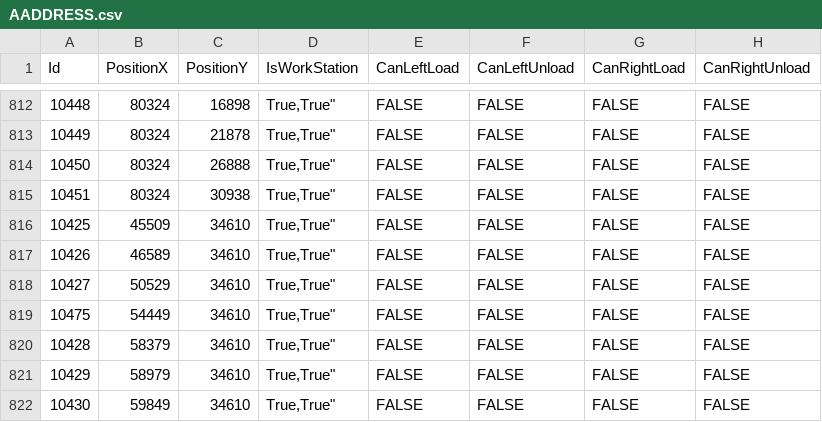
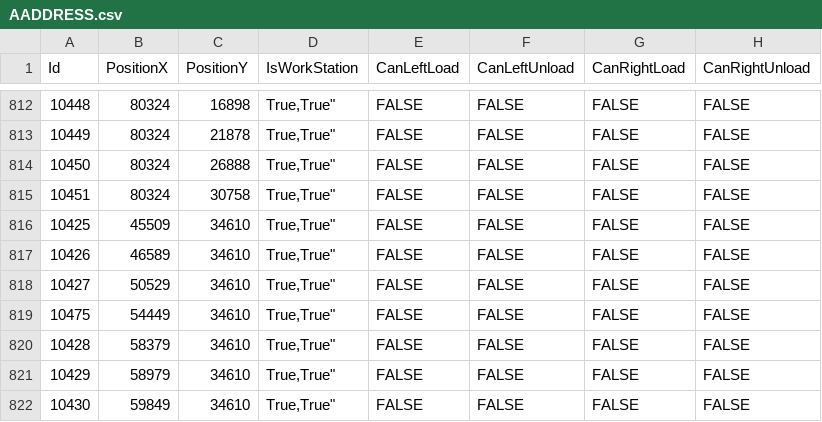
Before and after one commit to AK0-Leopard/OverhaedHoistTransporter_CSOT, a CSV file: OverhaedHoistTransporter_CSOT/BCWinForm/Config/CSOT_T4_PH1PH2/CSV/MapInfo/AADDRESS.csv, drawn as a sheet; only a part is shown, gaps mark what is left out; the diff covers the shown part only; the diff names each change by its address in the sheet, - before the commit and + after, or states it on an @@ line.

```diff
--- a/OverhaedHoistTransporter_CSOT/BCWinForm/Config/CSOT_T4_PH1PH2/CSV/MapInfo/AADDRESS.csv
+++ b/OverhaedHoistTransporter_CSOT/BCWinForm/Config/CSOT_T4_PH1PH2/CSV/MapInfo/AADDRESS.csv
-C815 (PositionY): 30938
+C815 (PositionY): 30758
```
Also changed, not shown: 22 edited cells elsewhere in this file, OverhaedHoistTransporter_CSOT/BCWinForm/Config/CSOT_T4_PH1PH2/CSV/ALARMMAP.csv, 19 other files.
